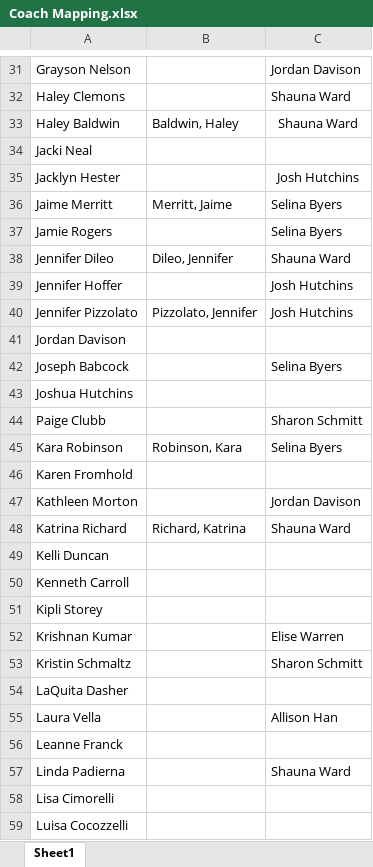
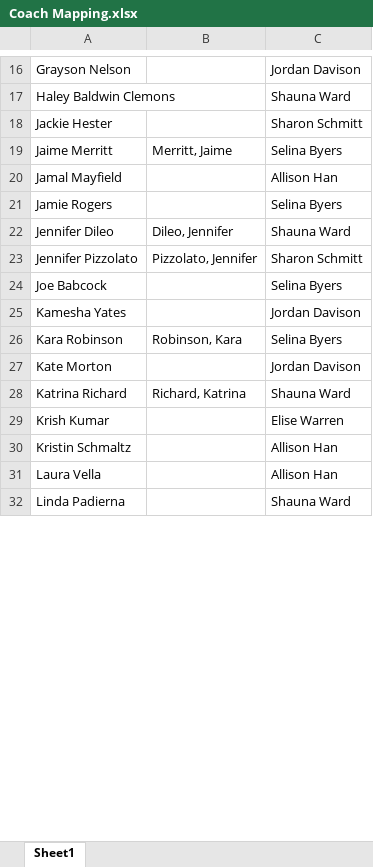
Before and after one commit to KinetixHR/opensprocessing, an Excel workbook: Coach Mapping.xlsx, sheet Sheet1, drawn as a sheet; only a part is shown, gaps mark what is left out; values as stored, in another font and other column widths than the file's, no borders; removed rows and columns are numbered as before the commit, all else as after; the diff covers the shown part only; the diff names each change by its address in the sheet, - before the commit and + after, or states it on an @@ line.

```diff
--- a/Coach Mapping.xlsx (sheet Sheet1)
+++ b/Coach Mapping.xlsx (sheet Sheet1)
-A17: Haley Clemons
+A17: Haley Baldwin Clemons
-row 33: Haley Baldwin | Baldwin, Haley | Shauna Ward
-row 34: Jacki Neal
-row 35: Jacklyn Hester |  | Josh Hutchins
+row 18: Jackie Hester |  | Sharon Schmitt
+row 20: Jamal Mayfield |  | Allison Han
-row 39: Jennifer Hoffer |  | Josh Hutchins
-C23: Josh Hutchins
+C23: Sharon Schmitt
-row 41: Jordan Davison
-A24: Joseph Babcock
+A24: Joe Babcock
-row 43: Joshua Hutchins
-row 44: Paige Clubb |  | Sharon Schmitt
+row 25: Kamesha Yates |  | Jordan Davison
-row 46: Karen Fromhold
-A27: Kathleen Morton
+A27: Kate Morton
-row 49: Kelli Duncan
-row 50: Kenneth Carroll
-row 51: Kipli Storey
-A29: Krishnan Kumar
+A29: Krish Kumar
-C30: Sharon Schmitt
+C30: Allison Han
-row 54: LaQuita Dasher
-row 56: Leanne Franck
-row 58: Lisa Cimorelli
-row 59: Luisa Cocozzelli
```
Also changed, not shown: 6 added rows, 35 removed rows and 14 edited cells elsewhere in this sheet.
